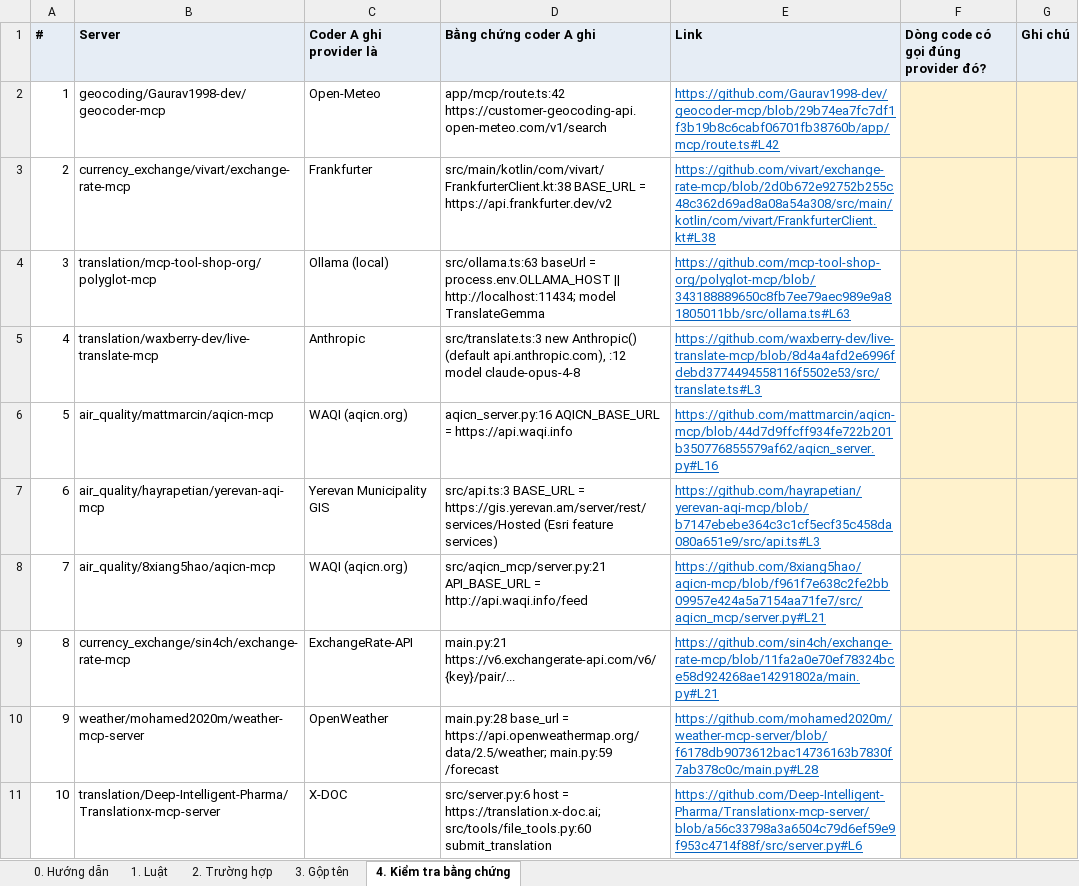
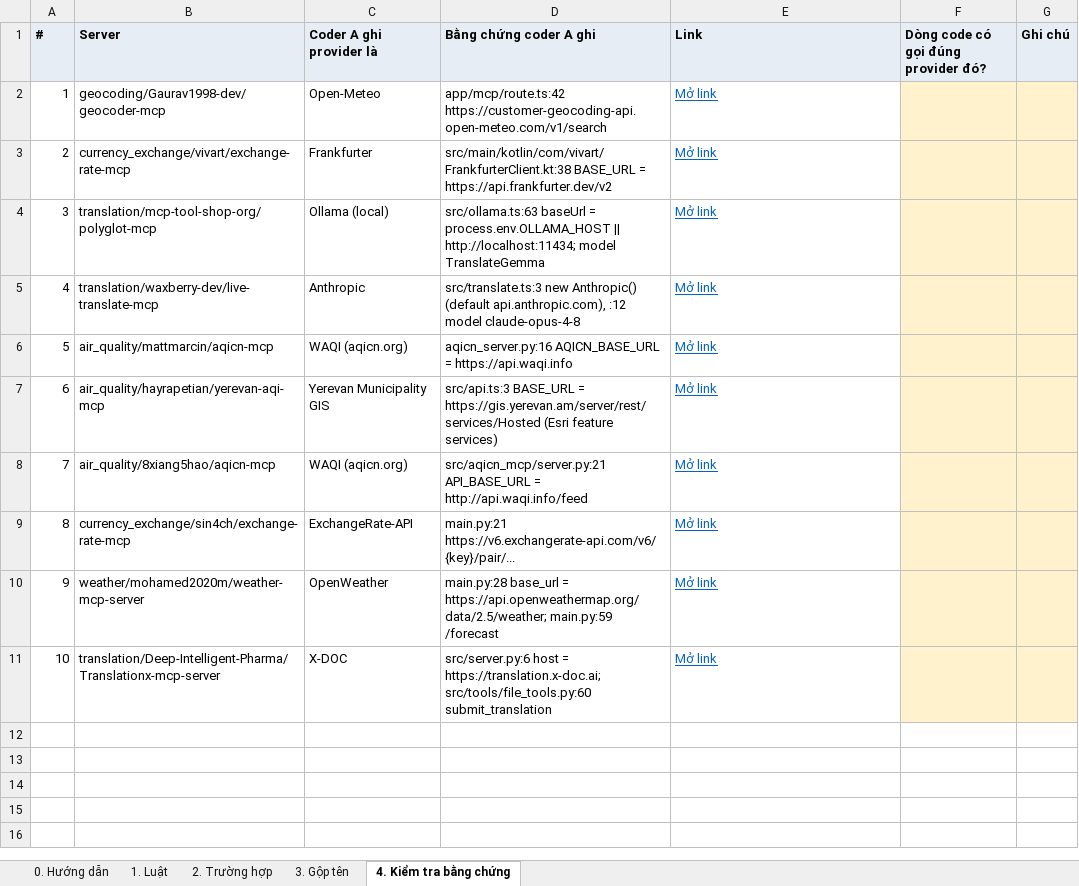
Before and after one commit to tuankiet18/reliable-tool-using-agents, an Excel workbook: projects/reliable-tool-using-ai-agents/experiments/correlated-tool-verification-pilot/data/tool_survey_2/adjudication/author_adjudication.xlsx, sheet 4. Kiểm tra bằng chứng, drawn as a sheet; values as stored, in another font and other column widths than the file's, no borders; the diff names each change by its address in the sheet, - before the commit and + after, or states it on an @@ line.

```diff
--- a/projects/reliable-tool-using-ai-agents/experiments/correlated-tool-verification-pilot/data/tool_survey_2/adjudication/author_adjudication.xlsx (sheet 4. Kiểm tra bằng chứng)
+++ b/projects/reliable-tool-using-ai-agents/experiments/correlated-tool-verification-pilot/data/tool_survey_2/adjudication/author_adjudication.xlsx (sheet 4. Kiểm tra bằng chứng)
-E2 (Link): https://github.com/Gaurav1998-dev/geocoder-mcp/blob/29b74ea7fc7df1f3b19b8c6cabf06701fb38760b/app/mcp/route.ts#L42
+E2 (Link): Mở link
-E3 (Link): https://github.com/vivart/exchange-rate-mcp/blob/2d0b672e92752b255c48c362d69ad8a08a54a308/src/main/kotlin/com/vivart/FrankfurterClient.kt#L38
+E3 (Link): Mở link
-E4 (Link): https://github.com/mcp-tool-shop-org/polyglot-mcp/blob/343188889650c8fb7ee79aec989e9a81805011bb/src/ollama.ts#L63
+E4 (Link): Mở link
-E5 (Link): https://github.com/waxberry-dev/live-translate-mcp/blob/8d4a4afd2e6996fdebd3774494558116f5502e53/src/translate.ts#L3
+E5 (Link): Mở link
-E6 (Link): https://github.com/mattmarcin/aqicn-mcp/blob/44d7d9ffcff934fe722b201b350776855579af62/aqicn_server.py#L16
+E6 (Link): Mở link
-E7 (Link): https://github.com/hayrapetian/yerevan-aqi-mcp/blob/b7147ebebe364c3c1cf5ecf35c458da080a651e9/src/api.ts#L3
+E7 (Link): Mở link
-E8 (Link): https://github.com/8xiang5hao/aqicn-mcp/blob/f961f7e638c2fe2bb09957e424a5a7154aa71fe7/src/aqicn_mcp/server.py#L21
+E8 (Link): Mở link
-E9 (Link): https://github.com/sin4ch/exchange-rate-mcp/blob/11fa2a0e70ef78324bce58d924268ae14291802a/main.py#L21
+E9 (Link): Mở link
-E10 (Link): https://github.com/mohamed2020m/weather-mcp-server/blob/f6178db9073612bac14736163b7830f7ab378c0c/main.py#L28
+E10 (Link): Mở link
-E11 (Link): https://github.com/Deep-Intelligent-Pharma/Translationx-mcp-server/blob/a56c33798a3a6504c79d6ef59e9f953c4714f88f/src/server.py#L6
+E11 (Link): Mở link
```
Also changed, not shown: sheet 1. Luật, sheet 2. Trường hợp, 1 other file.
